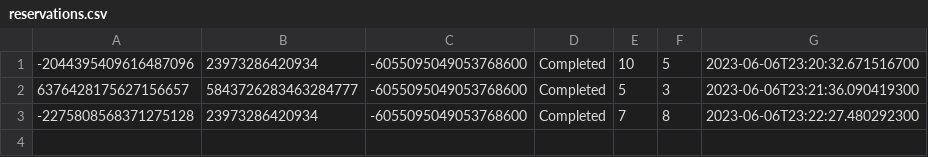
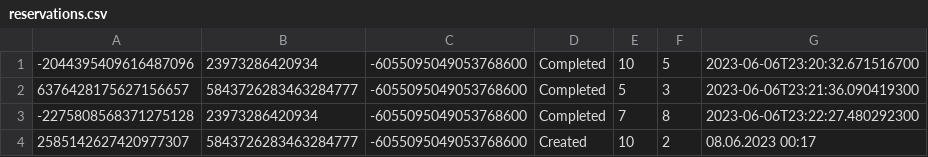
Before and after one commit to FrontendProOR/UOP-Project, a CSV file: src/data/reservations.csv, drawn as a sheet.

Commit message:
Tourist can make reservation request and num of rooms will decrement -1

```diff
--- a/src/data/reservations.csv
+++ b/src/data/reservations.csv
@@ -3 +3,2 @@
 -2275808568371275128|23973286420934|-6055095049053768600|Completed|7|8|2023-06-06T23:22:27.480292300
+2585142627420977307|5843726283463284777|-6055095049053768600|Created|10|2|08.06.2023 00:17
```
Also changed, not shown: src/data/arrangments.csv, 3 other files.
